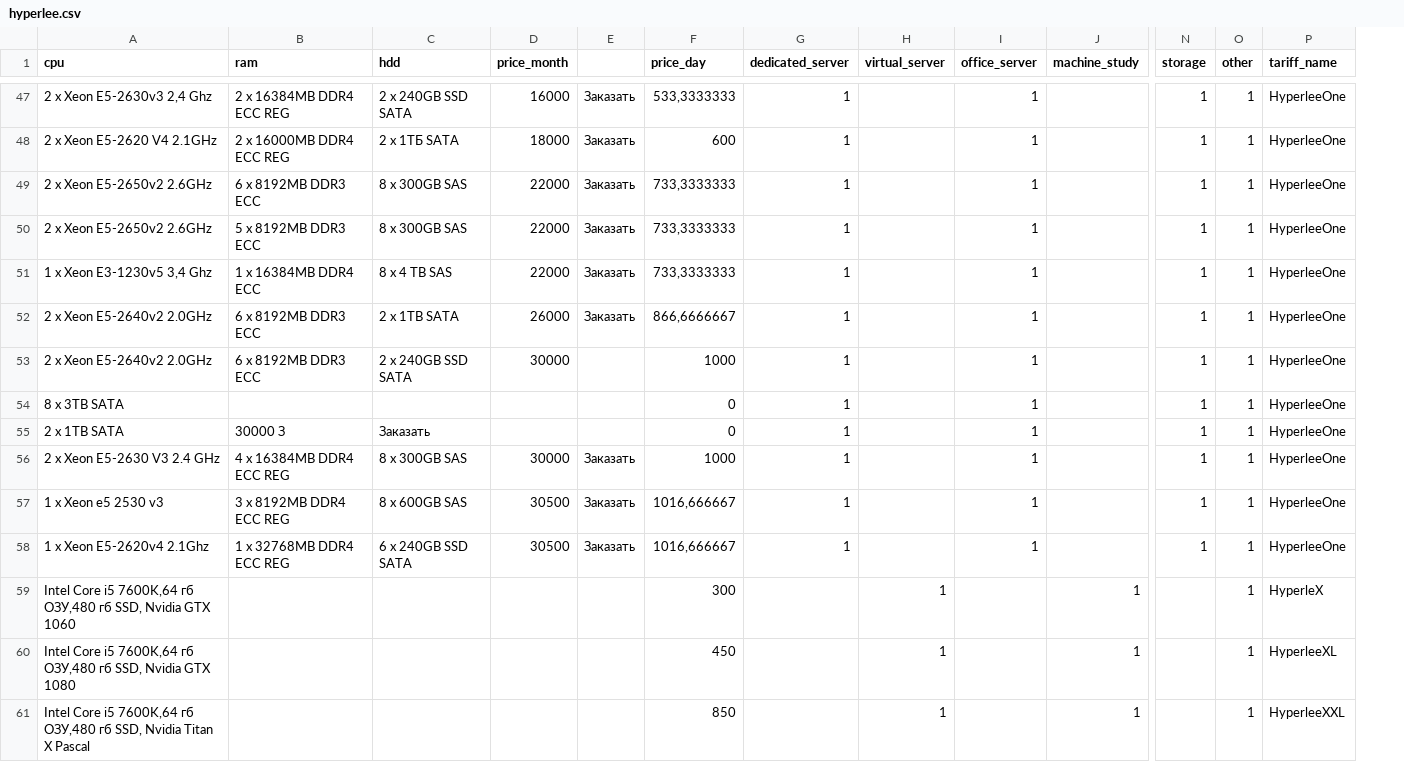
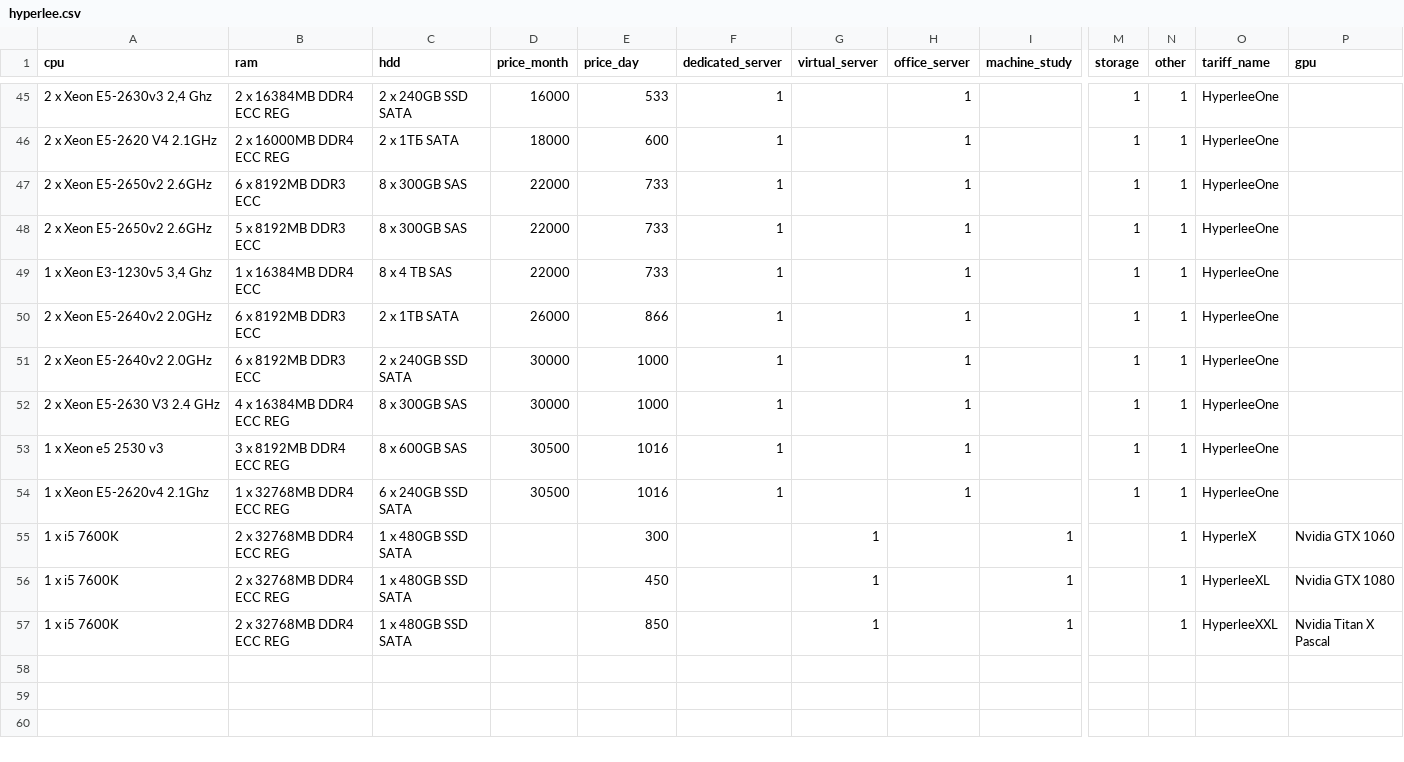
Before and after one commit to naverstay/hyperlle, a CSV file: data/hyperlee.csv, drawn as a sheet; only a part is shown, gaps mark what is left out; removed rows and columns are numbered as before the commit, all else as after; rows hold the shown columns only; the diff covers the shown part only; the diff names each change by its address in the sheet, - before the commit and + after, or states it on an @@ line.

```diff
--- a/data/hyperlee.csv
+++ b/data/hyperlee.csv
-column E, rows 47-52: all Заказать; rows 56-58: all Заказать
+column P (gpu), rows 55-57: Nvidia GTX 1060 | Nvidia GTX 1080 | Nvidia Titan X Pascal
-E45 (price_day): 533,3333333
+E45 (price_day): 533
-E47:E49 (price_day): 733,3333333
+E47:E49 (price_day): 733
-E50 (price_day): 866,6666667
+E50 (price_day): 866
-row 54: 8 x 3TB SATA |  |  |  |  | 0 | 1 |  | 1 |  | 1 | 1 | HyperleeOne
-row 55: 2 x 1TB SATA | 30000 З | Заказать |  |  | 0 | 1 |  | 1 |  | 1 | 1 | HyperleeOne
-E53:E54 (price_day): 1016,666667
+E53:E54 (price_day): 1016
-A55 (cpu): Intel Core i5 7600K,64 гб ОЗУ,480 гб SSD, Nvidia GTX 1060
+A55 (cpu): 1 x i5 7600K
-B55:B57 (ram): (empty)
+B55:B57 (ram): 2 x 32768MB DDR4 ECC REG
-C55:C57 (hdd): (empty)
+C55:C57 (hdd): 1 x 480GB SSD SATA
-A56 (cpu): Intel Core i5 7600K,64 гб ОЗУ,480 гб SSD, Nvidia GTX 1080
+A56 (cpu): 1 x i5 7600K
-A57 (cpu): Intel Core i5 7600K,64 гб ОЗУ,480 гб SSD, Nvidia Titan X Pascal
+A57 (cpu): 1 x i5 7600K
```
Also changed, not shown: 2 removed rows and 20 edited cells elsewhere in this file, 23 other files.
